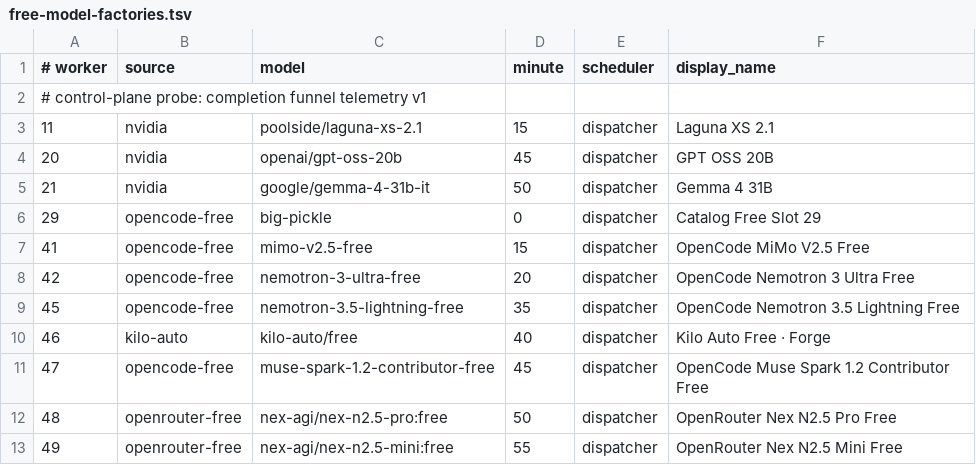
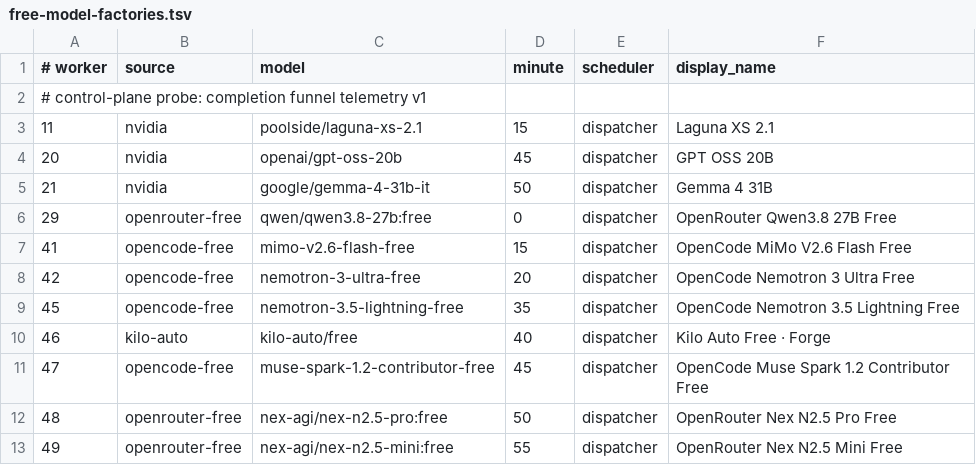
Before and after one commit to JoshCLWren/comic-pile, a TSV file: .github/free-model-factories.tsv, drawn as a sheet; only a part is shown.

```diff
--- a/.github/free-model-factories.tsv
+++ b/.github/free-model-factories.tsv
@@ -5,4 +5,4 @@
 21	nvidia	google/gemma-4-31b-it	50	dispatcher	Gemma 4 31B
-29	opencode-free	big-pickle	0	dispatcher	Catalog Free Slot 29
-41	opencode-free	mimo-v2.5-free	15	dispatcher	OpenCode MiMo V2.5 Free
+29	openrouter-free	qwen/qwen3.8-27b:free	0	dispatcher	OpenRouter Qwen3.8 27B Free
+41	opencode-free	mimo-v2.6-flash-free	15	dispatcher	OpenCode MiMo V2.6 Flash Free
 42	opencode-free	nemotron-3-ultra-free	20	dispatcher	OpenCode Nemotron 3 Ultra Free
```
Also changed, not shown: 3 other files.
